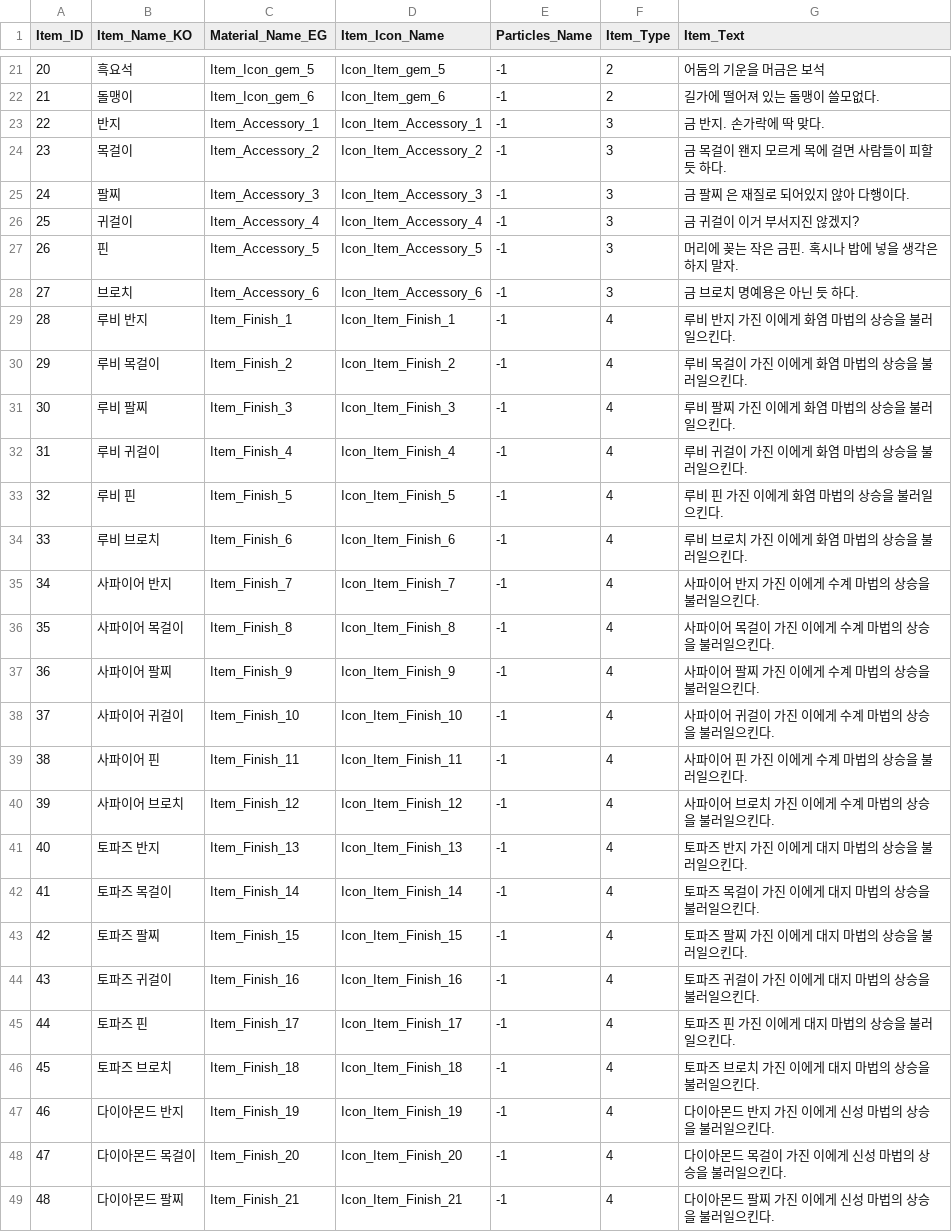
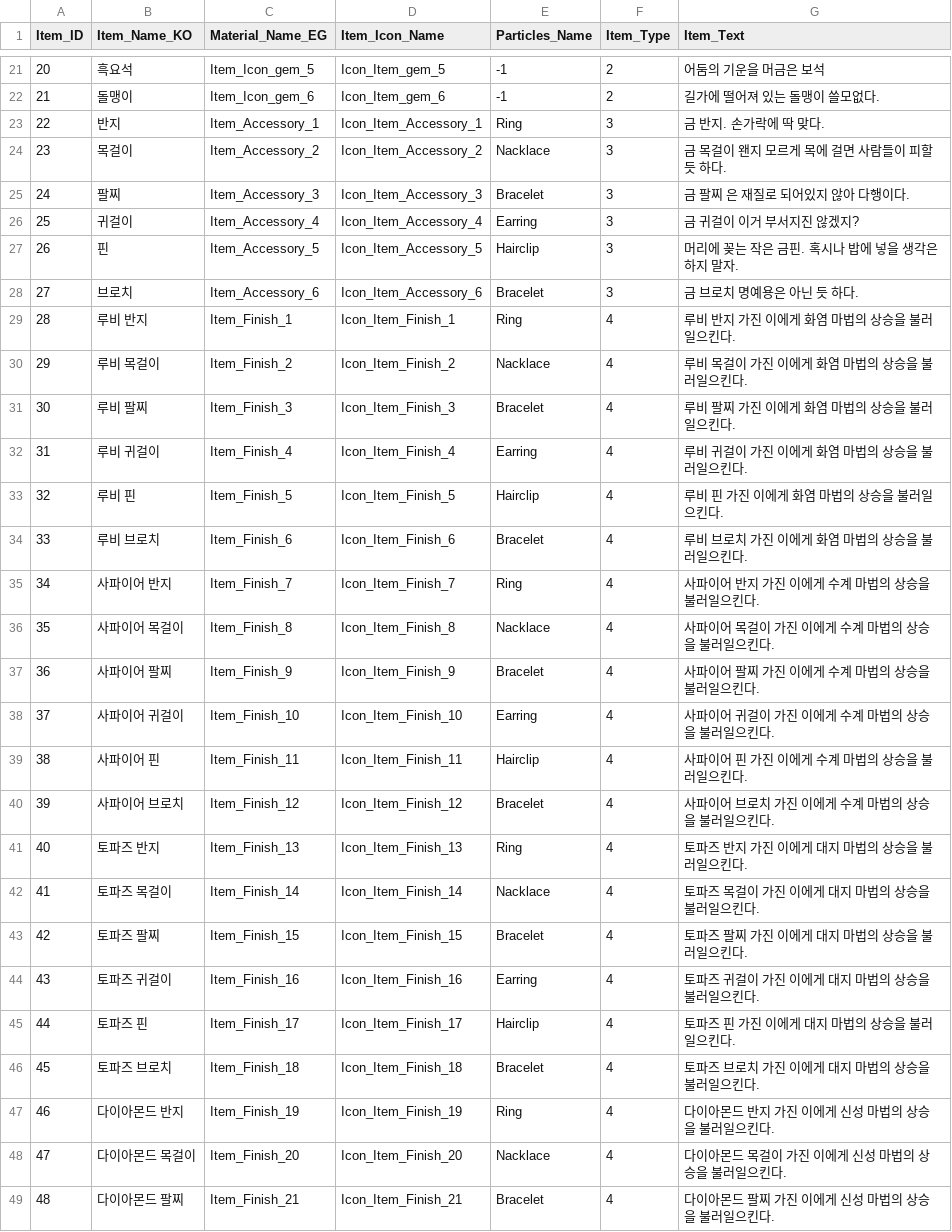
Before and after one commit to SuperElectronBrain/ThunderJack_ProjectMIS, a CSV file: Assets/Resources/DataSheet/Item_Master.csv, drawn as a sheet; only a part is shown, gaps mark what is left out; the diff covers the shown part only.

```diff
--- a/Assets/Resources/DataSheet/Item_Master.csv
+++ b/Assets/Resources/DataSheet/Item_Master.csv
@@ -22,28 +22,28 @@
 21,돌맹이,Item_Icon_gem_6,Icon_Item_gem_6,-1,2,길가에 떨어져 있는 돌맹이 쓸모없다.
-22,반지,Item_Accessory_1,Icon_Item_Accessory_1,-1,3,금 반지. 손가락에 딱 맞다.
-23,목걸이,Item_Accessory_2,Icon_Item_Accessory_2,-1,3,금 목걸이 왠지 모르게 목에 걸면 사람들이 피할 듯 하다.
-24,팔찌,Item_Accessory_3,Icon_Item_Accessory_3,-1,3,금 팔찌 은 재질로 되어있지 않아 다행이다.
-25,귀걸이,Item_Accessory_4,Icon_Item_Accessory_4,-1,3,금 귀걸이 이거 부서지진 않겠지?
-26,핀,Item_Accessory_5,Icon_Item_Accessory_5,-1,3,머리에 꽂는 작은 금핀. 혹시나 밥에 넣을 생각은 하지 말자.
-27,브로치,Item_Accessory_6,Icon_Item_Accessory_6,-1,3,금 브로치 명예용은 아닌 듯 하다.
-28,루비 반지,Item_Finish_1,Icon_Item_Finish_1,-1,4,루비 반지 가진 이에게 화염 마법의 상승을 불러일으킨다.
-29,루비 목걸이,Item_Finish_2,Icon_Item_Finish_2,-1,4,루비 목걸이 가진 이에게 화염 마법의 상승을 불러일으킨다.
-30,루비 팔찌,Item_Finish_3,Icon_Item_Finish_3,-1,4,루비 팔찌 가진 이에게 화염 마법의 상승을 불러일으킨다.
-31,루비 귀걸이,Item_Finish_4,Icon_Item_Finish_4,-1,4,루비 귀걸이 가진 이에게 화염 마법의 상승을 불러일으킨다.
-32,루비 핀,Item_Finish_5,Icon_Item_Finish_5,-1,4,루비 핀 가진 이에게 화염 마법의 상승을 불러일으킨다.
-33,루비 브로치,Item_Finish_6,Icon_Item_Finish_6,-1,4,루비 브로치 가진 이에게 화염 마법의 상승을 불러일으킨다.
-34,사파이어 반지,Item_Finish_7,Icon_Item_Finish_7,-1,4,사파이어 반지 가진 이에게 수계 마법의 상승을 불러일으킨다.
-35,사파이어 목걸이,Item_Finish_8,Icon_Item_Finish_8,-1,4,사파이어 목걸이 가진 이에게 수계 마법의 상승을 불러일으킨다.
-36,사파이어 팔찌,Item_Finish_9,Icon_Item_Finish_9,-1,4,사파이어 팔찌 가진 이에게 수계 마법의 상승을 불러일으킨다.
-37,사파이어 귀걸이,Item_Finish_10,Icon_Item_Finish_10,-1,4,사파이어 귀걸이 가진 이에게 수계 마법의 상승을 불러일으킨다.
-38,사파이어 핀,Item_Finish_11,Icon_Item_Finish_11,-1,4,사파이어 핀 가진 이에게 수계 마법의 상승을 불러일으킨다.
-39,사파이어 브로치,Item_Finish_12,Icon_Item_Finish_12,-1,4,사파이어 브로치 가진 이에게 수계 마법의 상승을 불러일으킨다.
-40,토파즈 반지,Item_Finish_13,Icon_Item_Finish_13,-1,4,토파즈 반지 가진 이에게 대지 마법의 상승을 불러일으킨다.
-41,토파즈 목걸이,Item_Finish_14,Icon_Item_Finish_14,-1,4,토파즈 목걸이 가진 이에게 대지 마법의 상승을 불러일으킨다.
-42,토파즈 팔찌,Item_Finish_15,Icon_Item_Finish_15,-1,4,토파즈 팔찌 가진 이에게 대지 마법의 상승을 불러일으킨다.
-43,토파즈 귀걸이,Item_Finish_16,Icon_Item_Finish_16,-1,4,토파즈 귀걸이 가진 이에게 대지 마법의 상승을 불러일으킨다.
-44,토파즈 핀,Item_Finish_17,Icon_Item_Finish_17,-1,4,토파즈 핀 가진 이에게 대지 마법의 상승을 불러일으킨다.
-45,토파즈 브로치,Item_Finish_18,Icon_Item_Finish_18,-1,4,토파즈 브로치 가진 이에게 대지 마법의 상승을 불러일으킨다.
-46,다이아몬드 반지,Item_Finish_19,Icon_Item_Finish_19,-1,4,다이아몬드 반지 가진 이에게 신성 마법의 상승을 불러일으킨다.
-47,다이아몬드 목걸이,Item_Finish_20,Icon_Item_Finish_20,-1,4,다이아몬드 목걸이 가진 이에게 신성 마법의 상승을 불러일으킨다.
-48,다이아몬드 팔찌,Item_Finish_21,Icon_Item_Finish_21,-1,4,다이아몬드 팔찌 가진 이에게 신성 마법의 상승을 불러일으킨다.
+22,반지,Item_Accessory_1,Icon_Item_Accessory_1,Ring,3,금 반지. 손가락에 딱 맞다.
+23,목걸이,Item_Accessory_2,Icon_Item_Accessory_2,Nacklace,3,금 목걸이 왠지 모르게 목에 걸면 사람들이 피할 듯 하다.
+24,팔찌,Item_Accessory_3,Icon_Item_Accessory_3,Bracelet,3,금 팔찌 은 재질로 되어있지 않아 다행이다.
+25,귀걸이,Item_Accessory_4,Icon_Item_Accessory_4,Earring,3,금 귀걸이 이거 부서지진 않겠지?
+26,핀,Item_Accessory_5,Icon_Item_Accessory_5,Hairclip,3,머리에 꽂는 작은 금핀. 혹시나 밥에 넣을 생각은 하지 말자.
+27,브로치,Item_Accessory_6,Icon_Item_Accessory_6,Bracelet,3,금 브로치 명예용은 아닌 듯 하다.
+28,루비 반지,Item_Finish_1,Icon_Item_Finish_1,Ring,4,루비 반지 가진 이에게 화염 마법의 상승을 불러일으킨다.
+29,루비 목걸이,Item_Finish_2,Icon_Item_Finish_2,Nacklace,4,루비 목걸이 가진 이에게 화염 마법의 상승을 불러일으킨다.
+30,루비 팔찌,Item_Finish_3,Icon_Item_Finish_3,Bracelet,4,루비 팔찌 가진 이에게 화염 마법의 상승을 불러일으킨다.
+31,루비 귀걸이,Item_Finish_4,Icon_Item_Finish_4,Earring,4,루비 귀걸이 가진 이에게 화염 마법의 상승을 불러일으킨다.
+32,루비 핀,Item_Finish_5,Icon_Item_Finish_5,Hairclip,4,루비 핀 가진 이에게 화염 마법의 상승을 불러일으킨다.
+33,루비 브로치,Item_Finish_6,Icon_Item_Finish_6,Bracelet,4,루비 브로치 가진 이에게 화염 마법의 상승을 불러일으킨다.
+34,사파이어 반지,Item_Finish_7,Icon_Item_Finish_7,Ring,4,사파이어 반지 가진 이에게 수계 마법의 상승을 불러일으킨다.
+35,사파이어 목걸이,Item_Finish_8,Icon_Item_Finish_8,Nacklace,4,사파이어 목걸이 가진 이에게 수계 마법의 상승을 불러일으킨다.
+36,사파이어 팔찌,Item_Finish_9,Icon_Item_Finish_9,Bracelet,4,사파이어 팔찌 가진 이에게 수계 마법의 상승을 불러일으킨다.
+37,사파이어 귀걸이,Item_Finish_10,Icon_Item_Finish_10,Earring,4,사파이어 귀걸이 가진 이에게 수계 마법의 상승을 불러일으킨다.
+38,사파이어 핀,Item_Finish_11,Icon_Item_Finish_11,Hairclip,4,사파이어 핀 가진 이에게 수계 마법의 상승을 불러일으킨다.
+39,사파이어 브로치,Item_Finish_12,Icon_Item_Finish_12,Bracelet,4,사파이어 브로치 가진 이에게 수계 마법의 상승을 불러일으킨다.
+40,토파즈 반지,Item_Finish_13,Icon_Item_Finish_13,Ring,4,토파즈 반지 가진 이에게 대지 마법의 상승을 불러일으킨다.
+41,토파즈 목걸이,Item_Finish_14,Icon_Item_Finish_14,Nacklace,4,토파즈 목걸이 가진 이에게 대지 마법의 상승을 불러일으킨다.
+42,토파즈 팔찌,Item_Finish_15,Icon_Item_Finish_15,Bracelet,4,토파즈 팔찌 가진 이에게 대지 마법의 상승을 불러일으킨다.
+43,토파즈 귀걸이,Item_Finish_16,Icon_Item_Finish_16,Earring,4,토파즈 귀걸이 가진 이에게 대지 마법의 상승을 불러일으킨다.
+44,토파즈 핀,Item_Finish_17,Icon_Item_Finish_17,Hairclip,4,토파즈 핀 가진 이에게 대지 마법의 상승을 불러일으킨다.
+45,토파즈 브로치,Item_Finish_18,Icon_Item_Finish_18,Bracelet,4,토파즈 브로치 가진 이에게 대지 마법의 상승을 불러일으킨다.
+46,다이아몬드 반지,Item_Finish_19,Icon_Item_Finish_19,Ring,4,다이아몬드 반지 가진 이에게 신성 마법의 상승을 불러일으킨다.
+47,다이아몬드 목걸이,Item_Finish_20,Icon_Item_Finish_20,Nacklace,4,다이아몬드 목걸이 가진 이에게 신성 마법의 상승을 불러일으킨다.
+48,다이아몬드 팔찌,Item_Finish_21,Icon_Item_Finish_21,Bracelet,4,다이아몬드 팔찌 가진 이에게 신성 마법의 상승을 불러일으킨다.
```
Also changed, not shown: 9 edited cells elsewhere in this file, Assets/Resources/DataSheet/furniture_Shop_Text_Master.csv, 5 other files.
